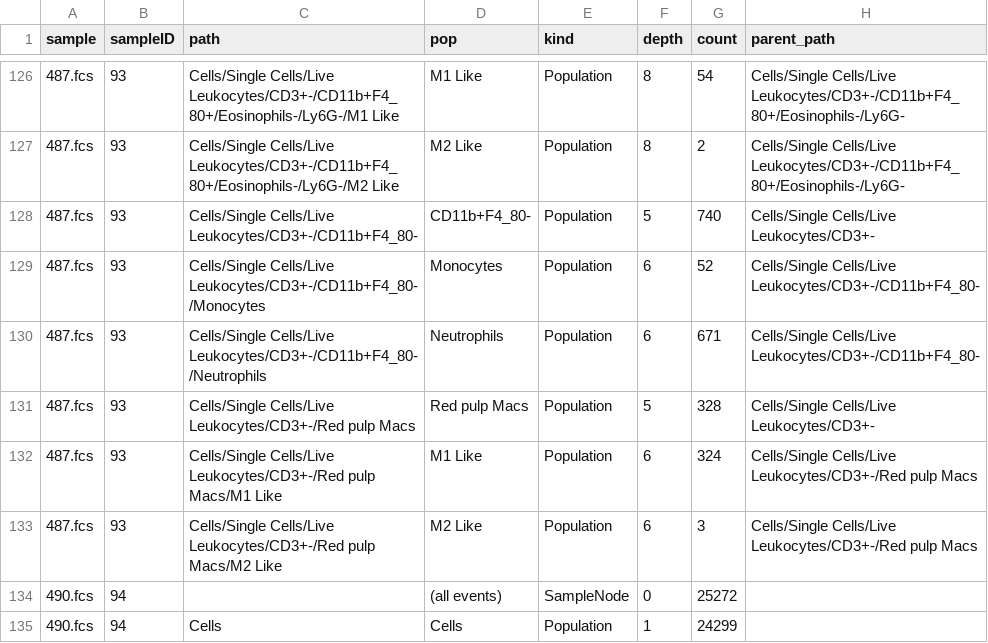
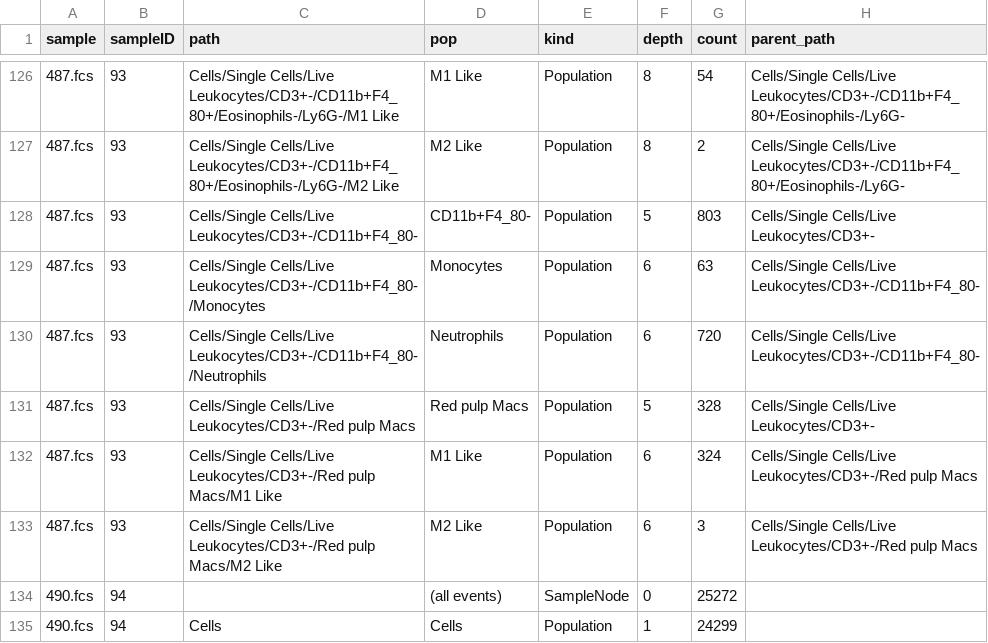
Before and after one commit to justin-youngyun/nol-analysis, a CSV file: data/sci_flow_counts.csv, drawn as a sheet; only a part is shown, gaps mark what is left out.

```diff
--- a/data/sci_flow_counts.csv
+++ b/data/sci_flow_counts.csv
@@ -127,5 +127,5 @@ sample,sampleID,path,pop,kind,depth,count,parent_path
 487.fcs,93,Cells/Single Cells/Live Leukocytes/CD3+-/CD11b+F4_80+/Eosinophils-/Ly6G-/M2 Like,M2 Like,Population,8,2,Cells/Single Cells/Live Leukocytes/CD3+-/CD11b+F4_80+/Eosinophils-/Ly6G-
-487.fcs,93,Cells/Single Cells/Live Leukocytes/CD3+-/CD11b+F4_80-,CD11b+F4_80-,Population,5,740,Cells/Single Cells/Live Leukocytes/CD3+-
-487.fcs,93,Cells/Single Cells/Live Leukocytes/CD3+-/CD11b+F4_80-/Monocytes,Monocytes,Population,6,52,Cells/Single Cells/Live Leukocytes/CD3+-/CD11b+F4_80-
-487.fcs,93,Cells/Single Cells/Live Leukocytes/CD3+-/CD11b+F4_80-/Neutrophils,Neutrophils,Population,6,671,Cells/Single Cells/Live Leukocytes/CD3+-/CD11b+F4_80-
+487.fcs,93,Cells/Single Cells/Live Leukocytes/CD3+-/CD11b+F4_80-,CD11b+F4_80-,Population,5,803,Cells/Single Cells/Live Leukocytes/CD3+-
+487.fcs,93,Cells/Single Cells/Live Leukocytes/CD3+-/CD11b+F4_80-/Monocytes,Monocytes,Population,6,63,Cells/Single Cells/Live Leukocytes/CD3+-/CD11b+F4_80-
+487.fcs,93,Cells/Single Cells/Live Leukocytes/CD3+-/CD11b+F4_80-/Neutrophils,Neutrophils,Population,6,720,Cells/Single Cells/Live Leukocytes/CD3+-/CD11b+F4_80-
 487.fcs,93,Cells/Single Cells/Live Leukocytes/CD3+-/Red pulp Macs,Red pulp Macs,Population,5,328,Cells/Single Cells/Live Leukocytes/CD3+-
```
Also changed, not shown: 2 other files.
